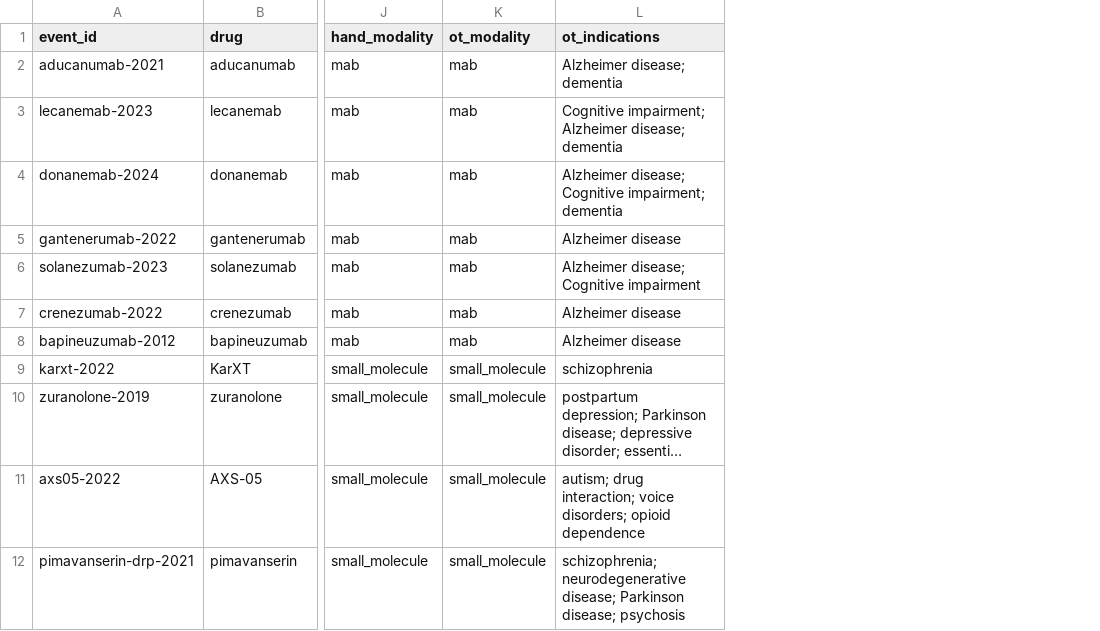
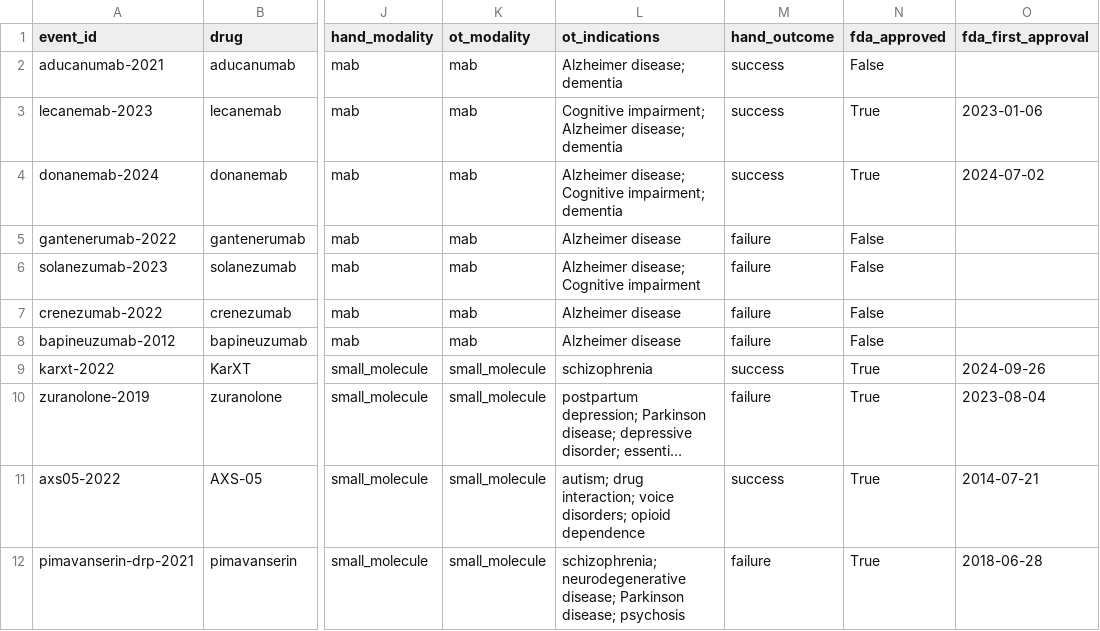
Before and after one commit to stefaniabio23/deep-quantitative-research, a CSV file: projects/catalyst-reference-class/expected-output/enriched-corpus.csv, drawn as a sheet; only a part is shown, gaps mark what is left out; long unchanged cells end in …; the diff names each change by its address in the sheet, - before the commit and + after, or states it on an @@ line.

```diff
--- a/projects/catalyst-reference-class/expected-output/enriched-corpus.csv
+++ b/projects/catalyst-reference-class/expected-output/enriched-corpus.csv
+column M (hand_outcome), rows 2-12: success | success | success | failure | failure | failure | failure | success | failure | success | failure
+column N (fda_approved), rows 2-12: False | True | True | False | False | False | False | True | True | True | True
+column O (fda_first_approval), rows 3-12: 2023-01-06 | 2024-07-02 |  |  |  |  | 2024-09-26 | 2023-08-04 | 2014-07-21 | 2018-06-28
```
Also changed, not shown: 2 other files.
